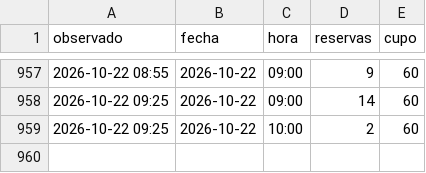
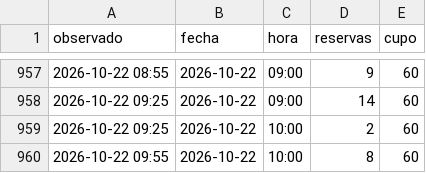
Before and after one commit to Gremiger/zoom-turnos, a CSV file: data/observaciones.csv, drawn as a sheet; only a part is shown, gaps mark what is left out; the diff names each change by its address in the sheet, - before the commit and + after, or states it on an @@ line.

```diff
--- a/data/observaciones.csv
+++ b/data/observaciones.csv
+row 960: 2026-10-22 09:55 | 2026-10-22 | 10:00 | 8 | 60
```
Also changed, not shown: 1 other file.
